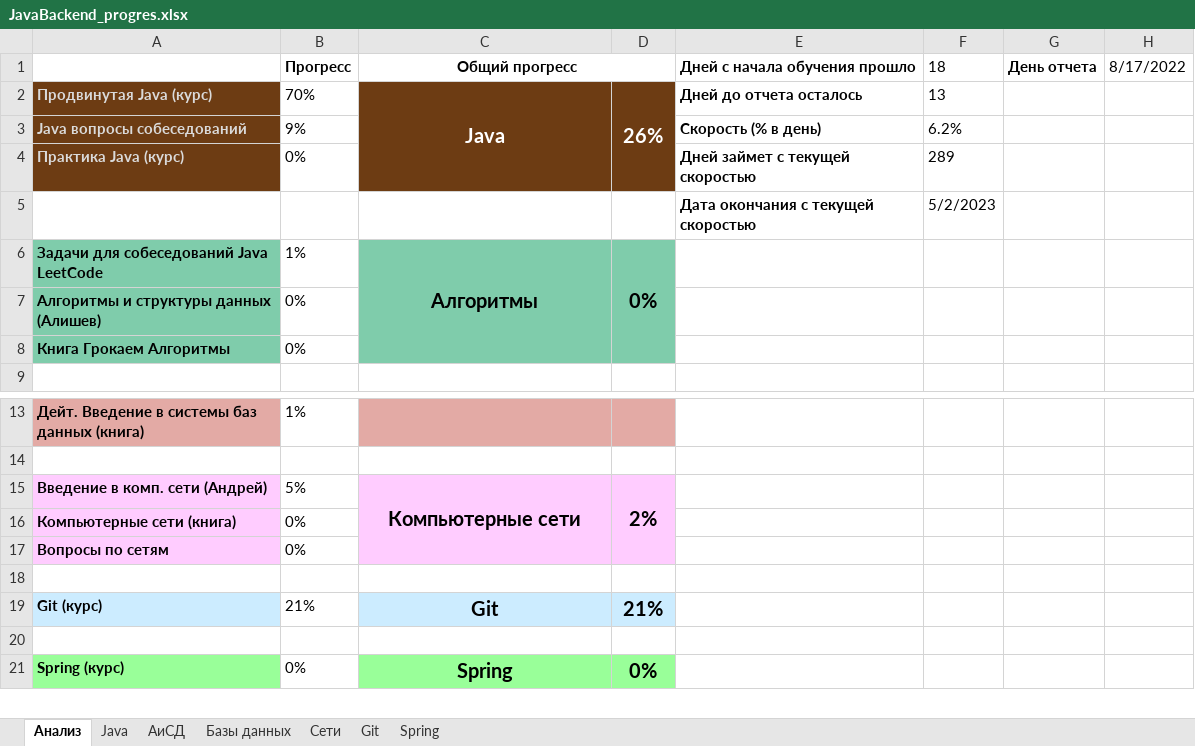
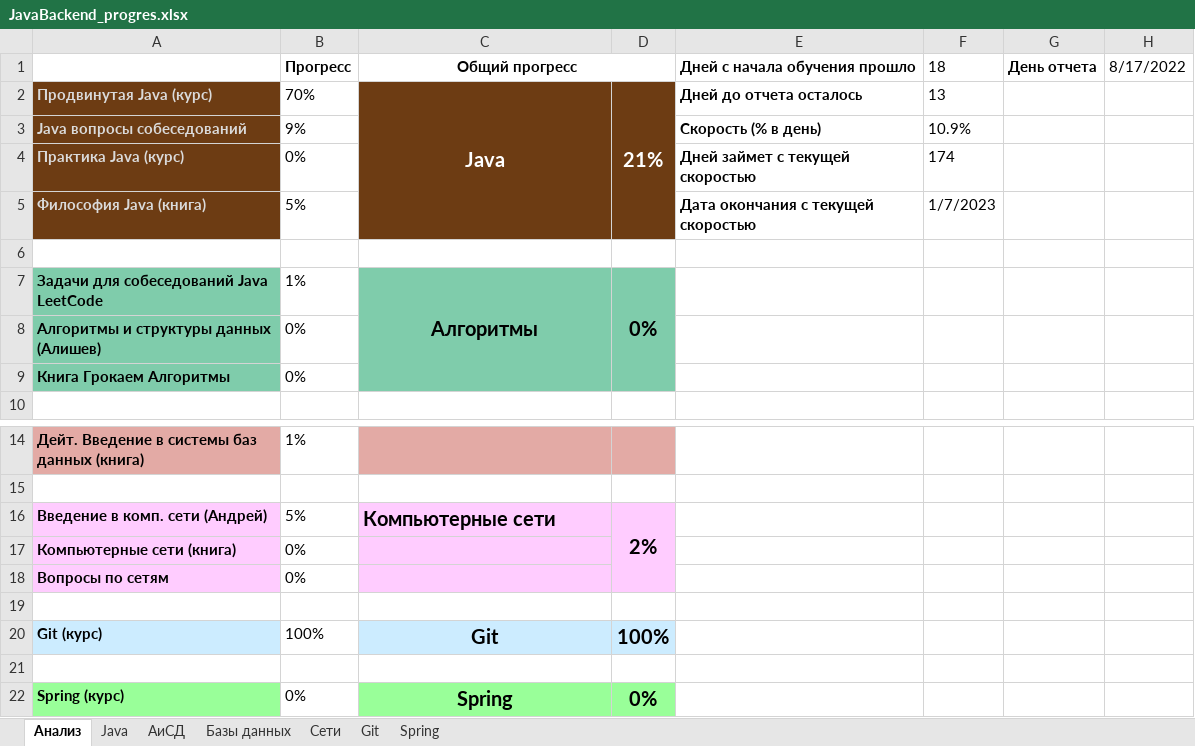
Before and after one commit to Shilaev/Java-Backend, an Excel workbook: JavaBackend_progres.xlsx, sheet Анализ, drawn as a sheet; only a part is shown, gaps mark what is left out; values as stored, in another font and other column widths than the file's, no borders; charts and pictures not drawn; removed rows and columns are numbered as before the commit, all else as after; the diff names each change by its address in the sheet, - before the commit and + after, or states it on an @@ line.

```diff
--- a/JavaBackend_progres.xlsx (sheet Анализ)
+++ b/JavaBackend_progres.xlsx (sheet Анализ)
-D2: 26%
+D2: 21%
-F3 (18): 6.2%
+F3 (18): 10.9%
-F4 (18): 289
+F4 (18): 174
+row 5: Философия Java (книга) | 5% |  |  | Дата окончания с текущей скоростью | 1/7/2023
-row 6:  |  |  |  | Дата окончания с текущей скоростью | 5/2/2023
+row 6: (empty)
-C16 alignment: center
+C16 alignment: left
-C15:C17 merged
-B20 (Прогресс): 21%
+B20 (Прогресс): 100%
-D20: 21%
+D20: 100%
```
Also changed, not shown: sheet Java, sheet Git, formulas that keep their value, charts or pictures.
